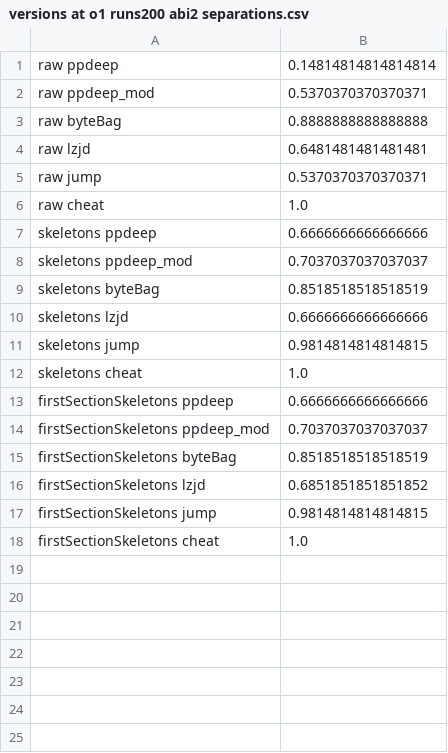
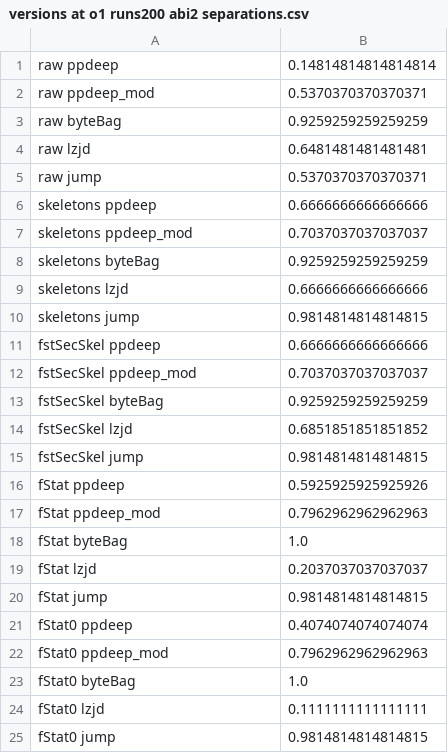
Before and after one commit to mrNuTz/ethereum-contract-similarity, a CSV file: runs/solcOptions/out/versions at o1 runs200 abi2 separations.csv, drawn as a sheet.

```diff
--- a/runs/solcOptions/out/versions at o1 runs200 abi2 separations.csv
+++ b/runs/solcOptions/out/versions at o1 runs200 abi2 separations.csv
@@ -2,17 +2,24 @@ raw ppdeep,0.14814814814814814
 raw ppdeep_mod,0.5370370370370371
-raw byteBag,0.8888888888888888
+raw byteBag,0.9259259259259259
 raw lzjd,0.6481481481481481
 raw jump,0.5370370370370371
-raw cheat,1.0
 skeletons ppdeep,0.6666666666666666
 skeletons ppdeep_mod,0.7037037037037037
-skeletons byteBag,0.8518518518518519
+skeletons byteBag,0.9259259259259259
 skeletons lzjd,0.6666666666666666
 skeletons jump,0.9814814814814815
-skeletons cheat,1.0
-firstSectionSkeletons ppdeep,0.6666666666666666
-firstSectionSkeletons ppdeep_mod,0.7037037037037037
-firstSectionSkeletons byteBag,0.8518518518518519
-firstSectionSkeletons lzjd,0.6851851851851852
-firstSectionSkeletons jump,0.9814814814814815
-firstSectionSkeletons cheat,1.0
+fstSecSkel ppdeep,0.6666666666666666
+fstSecSkel ppdeep_mod,0.7037037037037037
+fstSecSkel byteBag,0.9259259259259259
+fstSecSkel lzjd,0.6851851851851852
+fstSecSkel jump,0.9814814814814815
+fStat ppdeep,0.5925925925925926
+fStat ppdeep_mod,0.7962962962962963
+fStat byteBag,1.0
+fStat lzjd,0.2037037037037037
+fStat jump,0.9814814814814815
+fStat0 ppdeep,0.4074074074074074
+fStat0 ppdeep_mod,0.7962962962962963
+fStat0 byteBag,1.0
+fStat0 lzjd,0.1111111111111111
+fStat0 jump,0.9814814814814815
```
Also changed, not shown: runs/solcOptions/out/abis at 0.5.16 o1 runs200 separations.csv, runs/solcOptions/out/all separations.csv, 43 other files.
